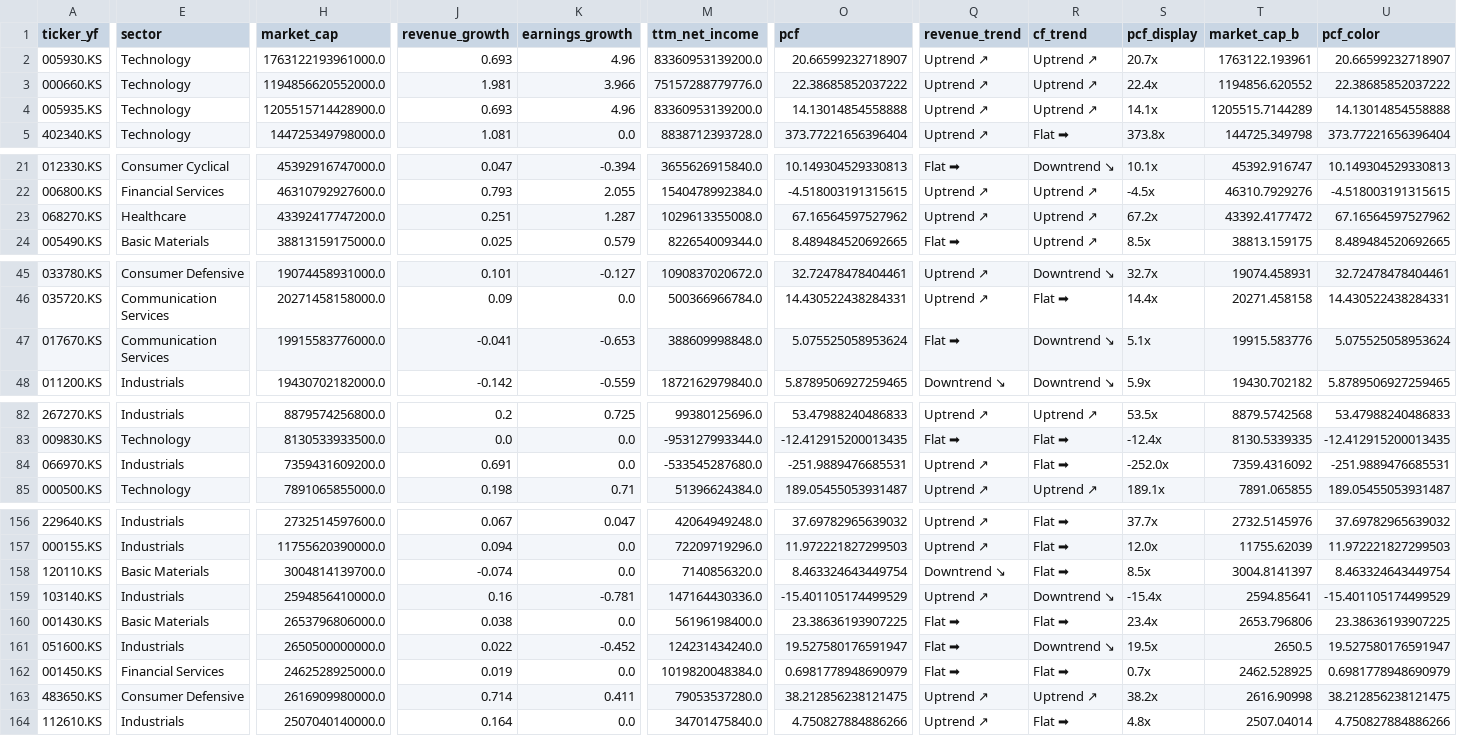
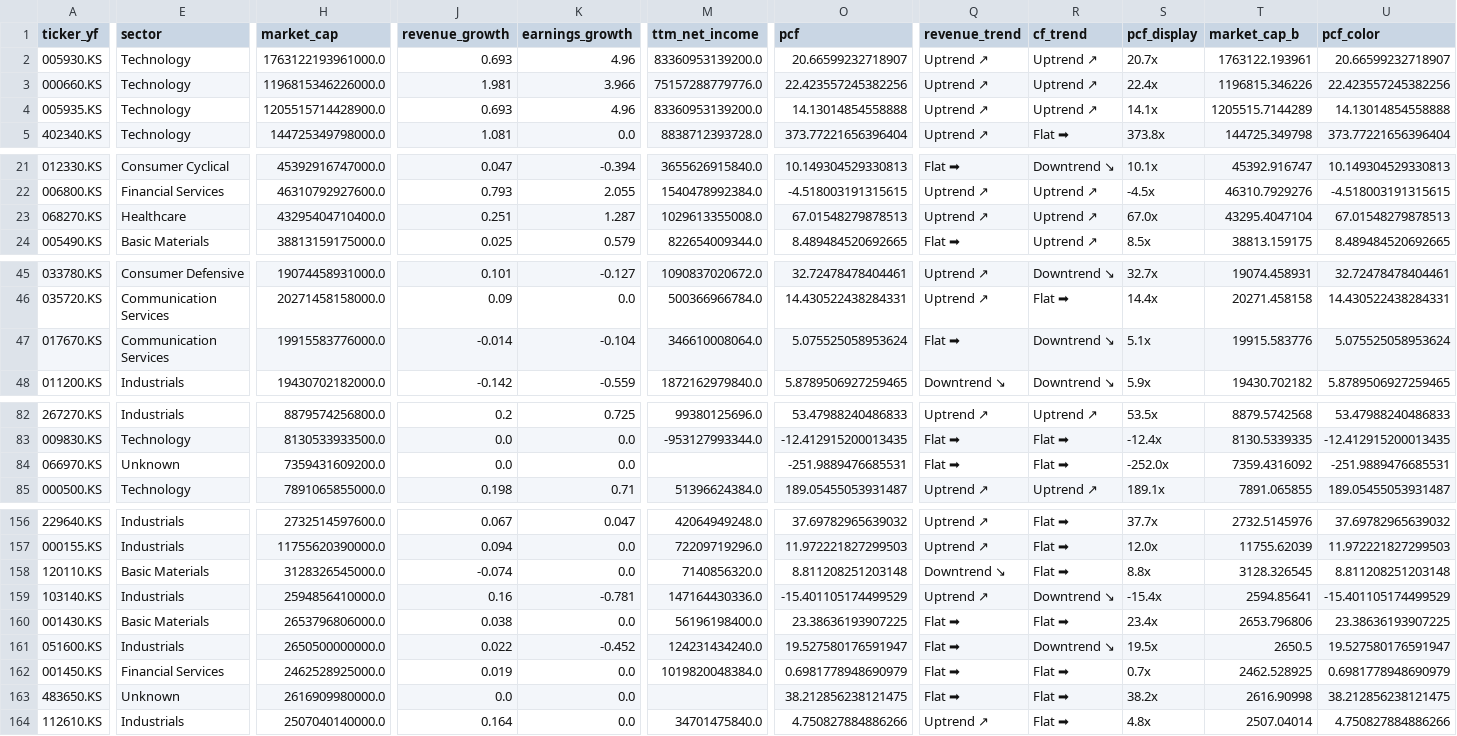
Before and after one commit to hyoseok88/g-valuemap, a CSV file: seeds/korea.csv, drawn as a sheet; only a part is shown, gaps mark what is left out; the diff names each change by its address in the sheet, - before the commit and + after, or states it on an @@ line.

```diff
--- a/seeds/korea.csv
+++ b/seeds/korea.csv
-H3 (market_cap): 1194856620552000.0
+H3 (market_cap): 1196815346226000.0
-O3 (pcf): 22.38685852037222
+O3 (pcf): 22.423557245382256
-T3 (market_cap_b): 1194856.620552
+T3 (market_cap_b): 1196815.346226
-U3 (pcf_color): 22.38685852037222
+U3 (pcf_color): 22.423557245382256
-H23 (market_cap): 43392417747200.0
+H23 (market_cap): 43295404710400.0
-O23 (pcf): 67.16564597527962
+O23 (pcf): 67.01548279878513
-S23 (pcf_display): 67.2x
+S23 (pcf_display): 67.0x
-T23 (market_cap_b): 43392.4177472
+T23 (market_cap_b): 43295.4047104
-U23 (pcf_color): 67.16564597527962
+U23 (pcf_color): 67.01548279878513
-J47 (revenue_growth): -0.041
+J47 (revenue_growth): -0.014
-K47 (earnings_growth): -0.653
+K47 (earnings_growth): -0.104
-M47 (ttm_net_income): 388609998848.0
+M47 (ttm_net_income): 346610008064.0
-E84 (sector): Industrials
+E84 (sector): Unknown
-J84 (revenue_growth): 0.691
+J84 (revenue_growth): 0.0
-M84 (ttm_net_income): -533545287680.0
+M84 (ttm_net_income): (empty)
-Q84 (revenue_trend): Uptrend ↗
+Q84 (revenue_trend): Flat ➡
-H158 (market_cap): 3004814139700.0
+H158 (market_cap): 3128326545000.0
-O158 (pcf): 8.463324643449754
+O158 (pcf): 8.811208251203148
-S158 (pcf_display): 8.5x
+S158 (pcf_display): 8.8x
-T158 (market_cap_b): 3004.8141397
+T158 (market_cap_b): 3128.326545
-U158 (pcf_color): 8.463324643449754
+U158 (pcf_color): 8.811208251203148
-E163 (sector): Consumer Defensive
+E163 (sector): Unknown
-J163 (revenue_growth): 0.714
+J163 (revenue_growth): 0.0
-K163 (earnings_growth): 0.411
+K163 (earnings_growth): 0.0
-M163 (ttm_net_income): 79053537280.0
+M163 (ttm_net_income): (empty)
-Q163 (revenue_trend): Uptrend ↗
+Q163 (revenue_trend): Flat ➡
-R163 (cf_trend): Uptrend ↗
+R163 (cf_trend): Flat ➡
```
Also changed, not shown: seeds/usa.csv.
